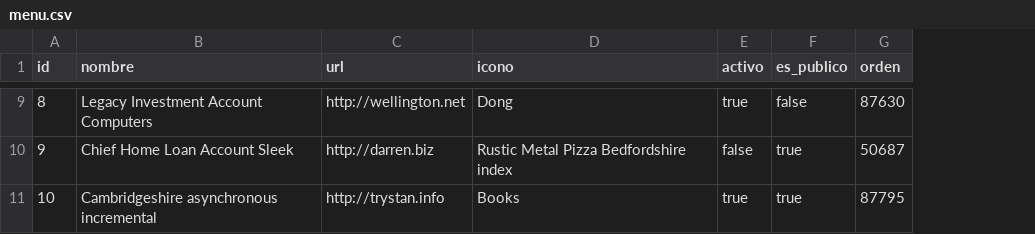
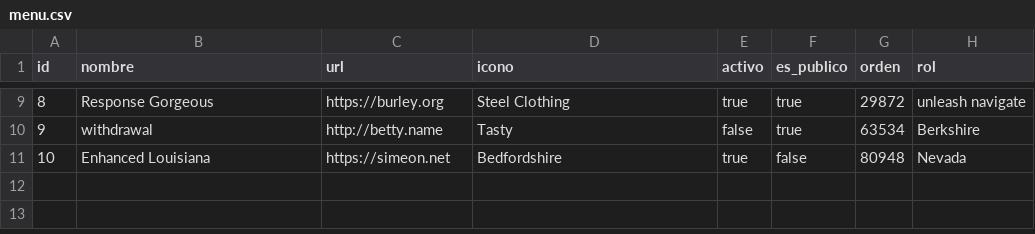
Before and after one commit to adrianizq/ciecyt-itp, a CSV file: src/main/resources/config/liquibase/fake-data/menu.csv, drawn as a sheet; only a part is shown, gaps mark what is left out; the diff covers the shown part only; the diff names each change by its address in the sheet, - before the commit and + after, or states it on an @@ line.

```diff
--- a/src/main/resources/config/liquibase/fake-data/menu.csv
+++ b/src/main/resources/config/liquibase/fake-data/menu.csv
+column H (rol), rows 9-11: unleash navigate | Berkshire | Nevada
-B9 (nombre): Legacy Investment Account Computers
+B9 (nombre): Response Gorgeous
-C9 (url): http://wellington.net
+C9 (url): https://burley.org
-D9 (icono): Dong
+D9 (icono): Steel Clothing
-F9 (es_publico): false
+F9 (es_publico): true
-G9 (orden): 87630
+G9 (orden): 29872
-B10 (nombre): Chief Home Loan Account Sleek
+B10 (nombre): withdrawal
-C10 (url): http://darren.biz
+C10 (url): http://betty.name
-D10 (icono): Rustic Metal Pizza Bedfordshire index
+D10 (icono): Tasty
-G10 (orden): 50687
+G10 (orden): 63534
-B11 (nombre): Cambridgeshire asynchronous incremental
+B11 (nombre): Enhanced Louisiana
-C11 (url): http://trystan.info
+C11 (url): https://simeon.net
-D11 (icono): Books
+D11 (icono): Bedfordshire
-F11 (es_publico): true
+F11 (es_publico): false
-G11 (orden): 87795
+G11 (orden): 80948
```
Also changed, not shown: 29 edited cells elsewhere in this file, 7 other files.
